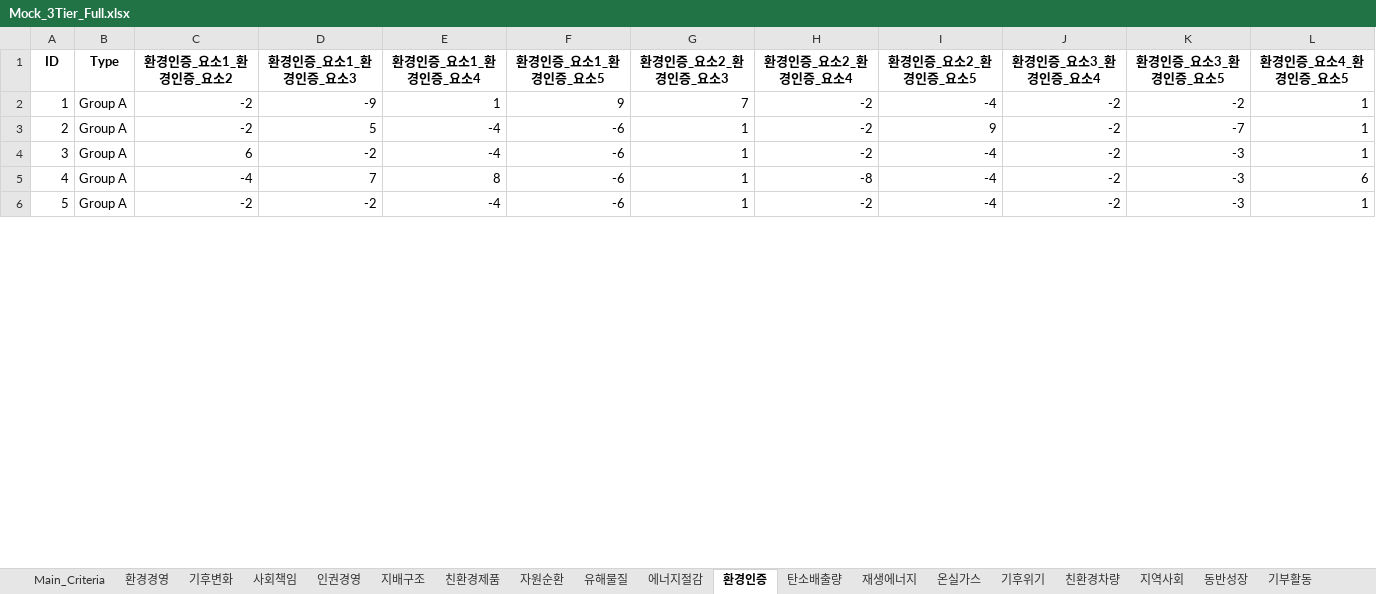
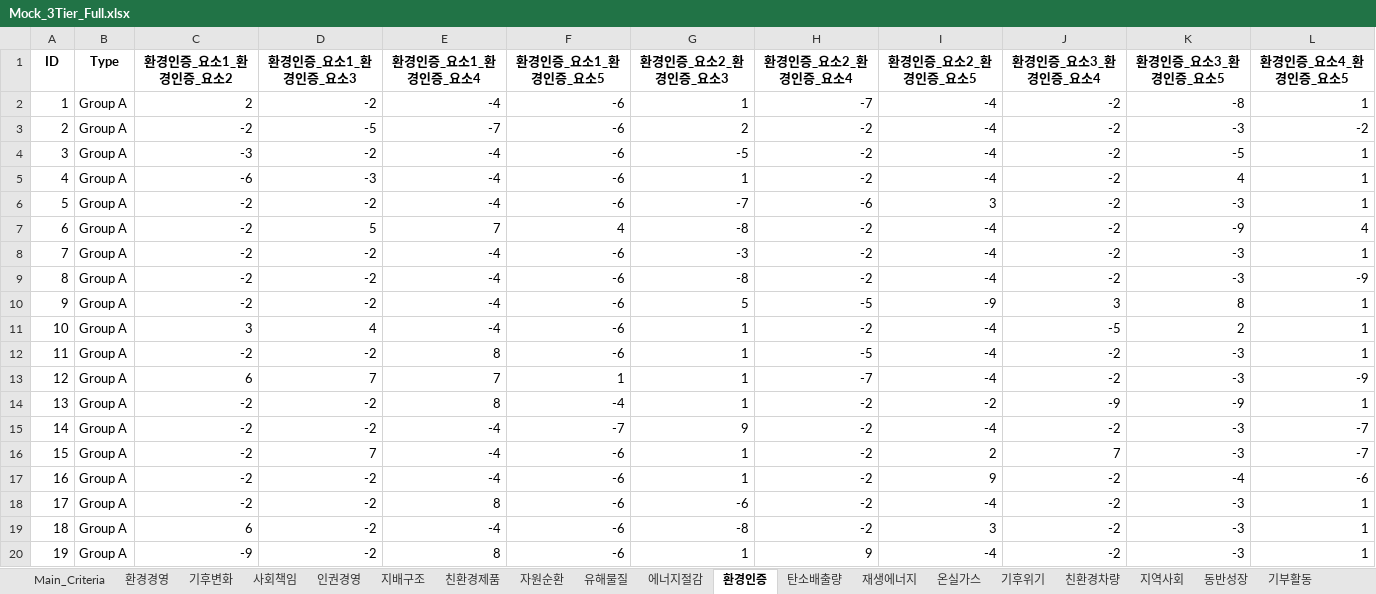
Before and after one commit to jeon080423/ahpkrj, an Excel workbook: Mock_3Tier_Full.xlsx, sheet 환경인증, drawn as a sheet; only a part is shown; the shorter side is filled out with more unchanged rows; values as stored, in another font and other column widths than the file's, no borders; addresses are those after the commit; the diff covers the shown part only; the diff names each change by its address in the sheet, - before the commit and + after, or states it on an @@ line.

```diff
--- a/Mock_3Tier_Full.xlsx (sheet 환경인증)
+++ b/Mock_3Tier_Full.xlsx (sheet 환경인증)
+row 2: 1 | Group A | 2 | -2 | -4 | -6 | 1 | -7 | -4 | -2 | -8 | 1
+row 3: 2 | Group A | -2 | -5 | -7 | -6 | 2 | -2 | -4 | -2 | -3 | -2
+row 4: 3 | Group A | -3 | -2 | -4 | -6 | -5 | -2 | -4 | -2 | -5 | 1
+row 5: 4 | Group A | -6 | -3 | -4 | -6 | 1 | -2 | -4 | -2 | 4 | 1
+row 6: 5 | Group A | -2 | -2 | -4 | -6 | -7 | -6 | 3 | -2 | -3 | 1
+row 7: 6 | Group A | -2 | 5 | 7 | 4 | -8 | -2 | -4 | -2 | -9 | 4
@@ column A (ID) renumbered between rows 8 and 120 @@
-D8 (환경인증_요소1_환경인증_요소3): -9
+D8 (환경인증_요소1_환경인증_요소3): -2
-E8 (환경인증_요소1_환경인증_요소4): 1
+E8 (환경인증_요소1_환경인증_요소4): -4
-F8 (환경인증_요소1_환경인증_요소5): 9
+F8 (환경인증_요소1_환경인증_요소5): -6
-G8 (환경인증_요소2_환경인증_요소3): 7
+G8 (환경인증_요소2_환경인증_요소3): -3
-K8 (환경인증_요소3_환경인증_요소5): -2
+K8 (환경인증_요소3_환경인증_요소5): -3
+row 9: 8 | Group A | -2 | -2 | -4 | -6 | -8 | -2 | -4 | -2 | -3 | -9
+row 10: 9 | Group A | -2 | -2 | -4 | -6 | 5 | -5 | -9 | 3 | 8 | 1
+row 11: 10 | Group A | 3 | 4 | -4 | -6 | 1 | -2 | -4 | -5 | 2 | 1
+row 12: 11 | Group A | -2 | -2 | 8 | -6 | 1 | -5 | -4 | -2 | -3 | 1
+row 13: 12 | Group A | 6 | 7 | 7 | 1 | 1 | -7 | -4 | -2 | -3 | -9
+row 14: 13 | Group A | -2 | -2 | 8 | -4 | 1 | -2 | -2 | -9 | -9 | 1
+row 15: 14 | Group A | -2 | -2 | -4 | -7 | 9 | -2 | -4 | -2 | -3 | -7
+row 16: 15 | Group A | -2 | 7 | -4 | -6 | 1 | -2 | 2 | 7 | -3 | -7
-D17 (환경인증_요소1_환경인증_요소3): 5
+D17 (환경인증_요소1_환경인증_요소3): -2
-K17 (환경인증_요소3_환경인증_요소5): -7
+K17 (환경인증_요소3_환경인증_요소5): -4
-L17 (환경인증_요소4_환경인증_요소5): 1
+L17 (환경인증_요소4_환경인증_요소5): -6
+row 18: 17 | Group A | -2 | -2 | 8 | -6 | -6 | -2 | -4 | -2 | -3 | 1
-G19 (환경인증_요소2_환경인증_요소3): 1
+G19 (환경인증_요소2_환경인증_요소3): -8
-I19 (환경인증_요소2_환경인증_요소5): -4
+I19 (환경인증_요소2_환경인증_요소5): 3
-C20 (환경인증_요소1_환경인증_요소2): -4
+C20 (환경인증_요소1_환경인증_요소2): -9
-D20 (환경인증_요소1_환경인증_요소3): 7
+D20 (환경인증_요소1_환경인증_요소3): -2
-H20 (환경인증_요소2_환경인증_요소4): -8
+H20 (환경인증_요소2_환경인증_요소4): 9
-L20 (환경인증_요소4_환경인증_요소5): 6
+L20 (환경인증_요소4_환경인증_요소5): 1
```
Also changed, not shown: 29 added rows, 24 removed rows and 332 edited cells elsewhere in this sheet, sheet 주주권리, sheet 자원순환, sheet 상생협력, sheet 유해물질, sheet 인권경영, sheet 사회공헌, 24 more sheets, 3 other files.
